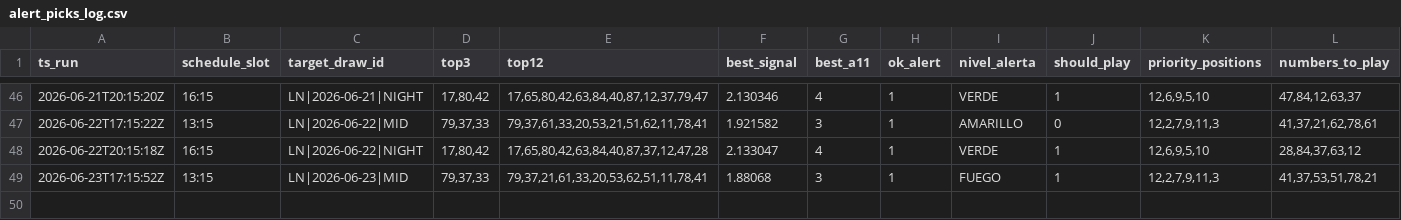
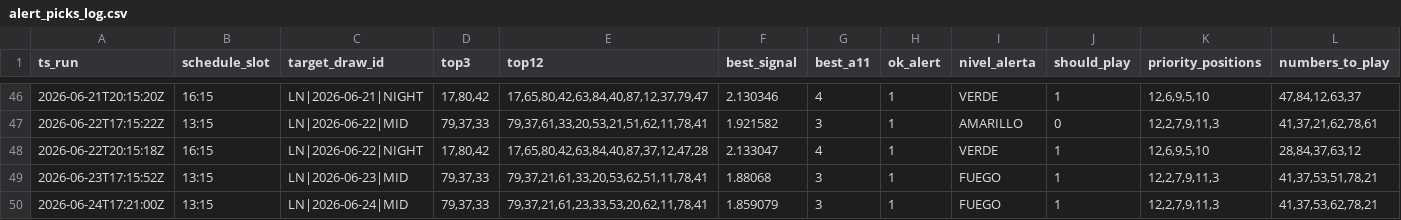
Before and after one commit to carbosota1/LOTERIA-NACIONAL-2, a CSV file: data/alert_picks_log.csv, drawn as a sheet; only a part is shown, gaps mark what is left out; rows hold the shown columns only; the diff names each change by its address in the sheet, - before the commit and + after, or states it on an @@ line.

```diff
--- a/data/alert_picks_log.csv
+++ b/data/alert_picks_log.csv
+row 50: 2026-06-24T17:21:00Z | 13:15 | LN|2026-06-24|MID | 79,37,33 | 79,37,21,61,23,33,53,20,62,11,78,41 | 1.859079 | 3 | 1 | FUEGO | 1 | 12,2,7,9,11,3 | 41,37,53,62,78,21
```
